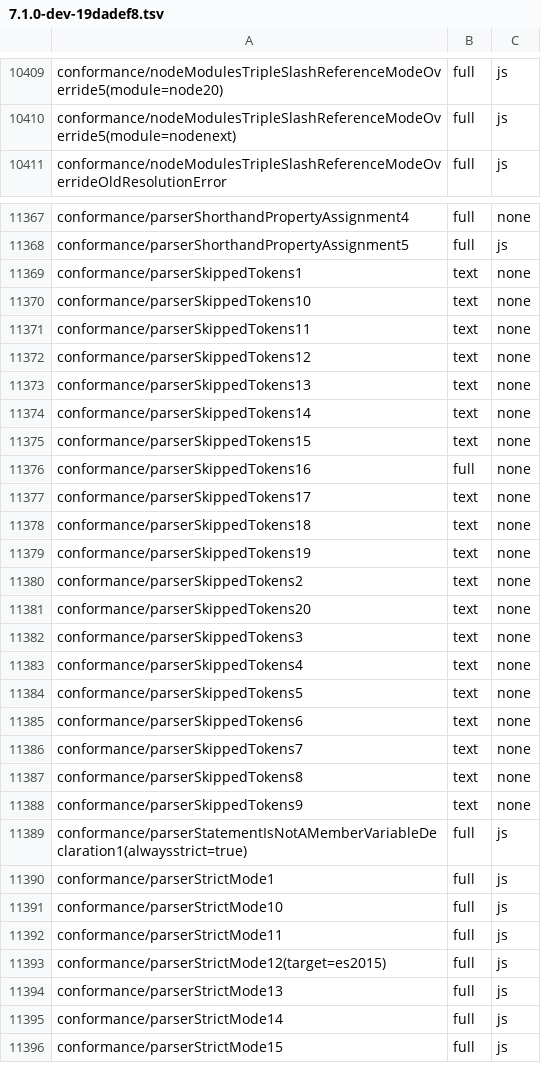
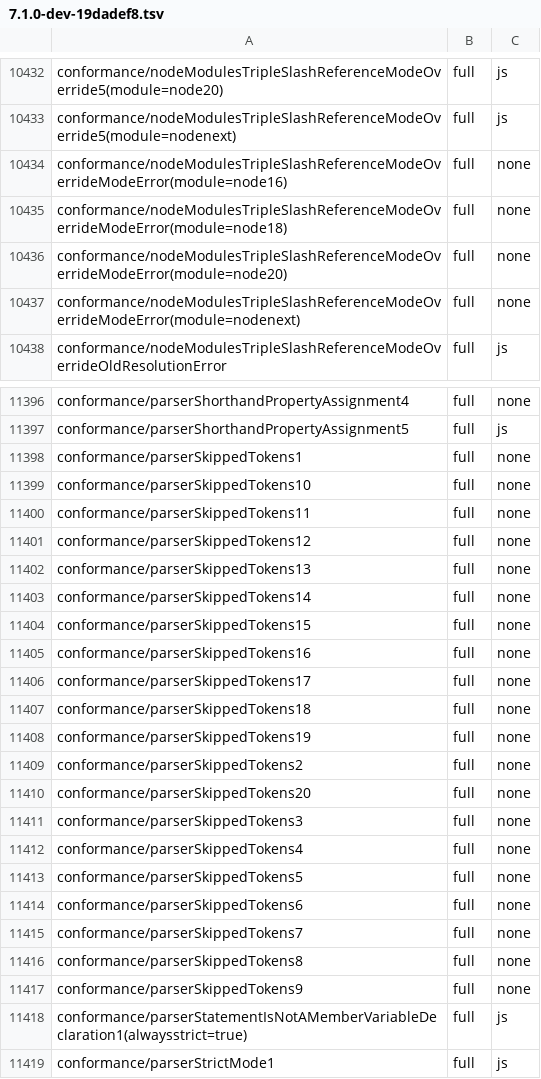
Before and after one commit to kazhiramatsu/tsc-rs, a TSV file: ratchets/ts71/7.1.0-dev-19dadef8.tsv, drawn as a sheet; only a part is shown, gaps mark what is left out; the shorter side is filled out with more unchanged rows; the diff covers the shown part only.

Commit message:
cutover P3-5r: checks under grammar errors, report spans and unused declarations as in tsgo
- A yield checks its operand and an export assignment its expression
  before their grammar checks; a type or namespace name in an export
  assignment is not reported as a value (isExportAssignmentExpressionName).
- An import, export or import-equals misplaced in a block of the source
  file still resolves its module name (checkExternalModuleNameInGlobalScope).
  The program does not resolve these names, so a name missing from the
  authoritative table is unresolved (TS2307) during that check.
- getQuickTypeOfExpression has tsgo's `new` arm and reads single
  signatures of types with members, so `new C()` is typed by C's construct
  signature even when the call is an error.
- TS2447 is at the operator, TS1453 at the resolution-mode value (an empty
  value included), a misplaced `#!` is one two-character token, a lone
  backslash's TS1127 has length 1, a JSX child's expression gets the
  did-you-mean-to-call/construct elaboration, and `new A?.b()` is TS1209
  as a report-only parse diagnostic.
- With an implicit JSX runtime the classic factory's arity check is
  skipped, so the factory namespace is not referenced.
- Unused declarations follow tsgo's checkUnusedLocalsAndParameters: one
  walk per declaration list or parameter owner, whole-list and
  whole-pattern rows only for more than one declaration, class static
  blocks, and JSDoc @import/@typedef reported like their reparsed
  declarations.

Seven tests are added and eight re-pinned to tsgo's rows; the TS1127
rows of two tsc 6.0.3 syntax fixtures follow tsc-19dadef8.

Conformance: full 13,150 -> 13,209, mismatch 169 -> 138, text 85 -> 57,
emit full 12,418 -> 12,422; ratchet 0 regressions, 31 rows added and 31
raised.

```diff
--- a/ratchets/ts71/7.1.0-dev-19dadef8.tsv
+++ b/ratchets/ts71/7.1.0-dev-19dadef8.tsv
@@ -10410,2 +10433,6 @@ conformance/nodeModulesTripleSlashReferenceModeOverride5(module=node20)	full	js
 conformance/nodeModulesTripleSlashReferenceModeOverride5(module=nodenext)	full	js
+conformance/nodeModulesTripleSlashReferenceModeOverrideModeError(module=node16)	full	none
+conformance/nodeModulesTripleSlashReferenceModeOverrideModeError(module=node18)	full	none
+conformance/nodeModulesTripleSlashReferenceModeOverrideModeError(module=node20)	full	none
+conformance/nodeModulesTripleSlashReferenceModeOverrideModeError(module=nodenext)	full	none
 conformance/nodeModulesTripleSlashReferenceModeOverrideOldResolutionError	full	js
@@ -11368,22 +11397,22 @@ conformance/parserShorthandPropertyAssignment4	full	none
 conformance/parserShorthandPropertyAssignment5	full	js
-conformance/parserSkippedTokens1	text	none
-conformance/parserSkippedTokens10	text	none
-conformance/parserSkippedTokens11	text	none
-conformance/parserSkippedTokens12	text	none
-conformance/parserSkippedTokens13	text	none
-conformance/parserSkippedTokens14	text	none
-conformance/parserSkippedTokens15	text	none
+conformance/parserSkippedTokens1	full	none
+conformance/parserSkippedTokens10	full	none
+conformance/parserSkippedTokens11	full	none
+conformance/parserSkippedTokens12	full	none
+conformance/parserSkippedTokens13	full	none
+conformance/parserSkippedTokens14	full	none
+conformance/parserSkippedTokens15	full	none
 conformance/parserSkippedTokens16	full	none
-conformance/parserSkippedTokens17	text	none
-conformance/parserSkippedTokens18	text	none
-conformance/parserSkippedTokens19	text	none
-conformance/parserSkippedTokens2	text	none
-conformance/parserSkippedTokens20	text	none
-conformance/parserSkippedTokens3	text	none
-conformance/parserSkippedTokens4	text	none
-conformance/parserSkippedTokens5	text	none
-conformance/parserSkippedTokens6	text	none
-conformance/parserSkippedTokens7	text	none
-conformance/parserSkippedTokens8	text	none
-conformance/parserSkippedTokens9	text	none
+conformance/parserSkippedTokens17	full	none
+conformance/parserSkippedTokens18	full	none
+conformance/parserSkippedTokens19	full	none
+conformance/parserSkippedTokens2	full	none
+conformance/parserSkippedTokens20	full	none
+conformance/parserSkippedTokens3	full	none
+conformance/parserSkippedTokens4	full	none
+conformance/parserSkippedTokens5	full	none
+conformance/parserSkippedTokens6	full	none
+conformance/parserSkippedTokens7	full	none
+conformance/parserSkippedTokens8	full	none
+conformance/parserSkippedTokens9	full	none
 conformance/parserStatementIsNotAMemberVariableDeclaration1(alwaysstrict=true)	full	js
```
Also changed, not shown: 27 added rows and 12 edited cells elsewhere in this file, 23 other files.
